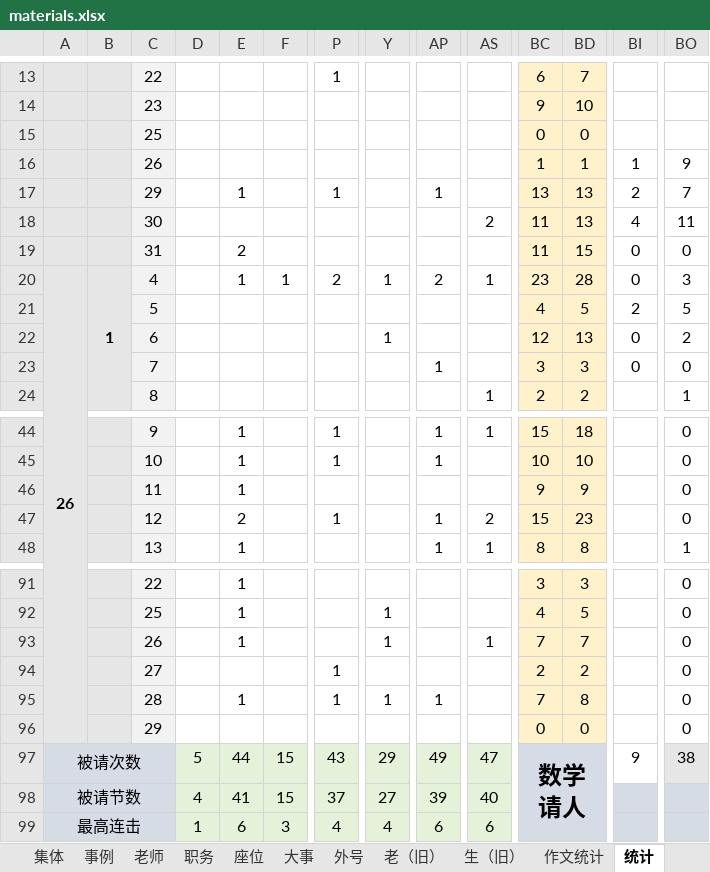
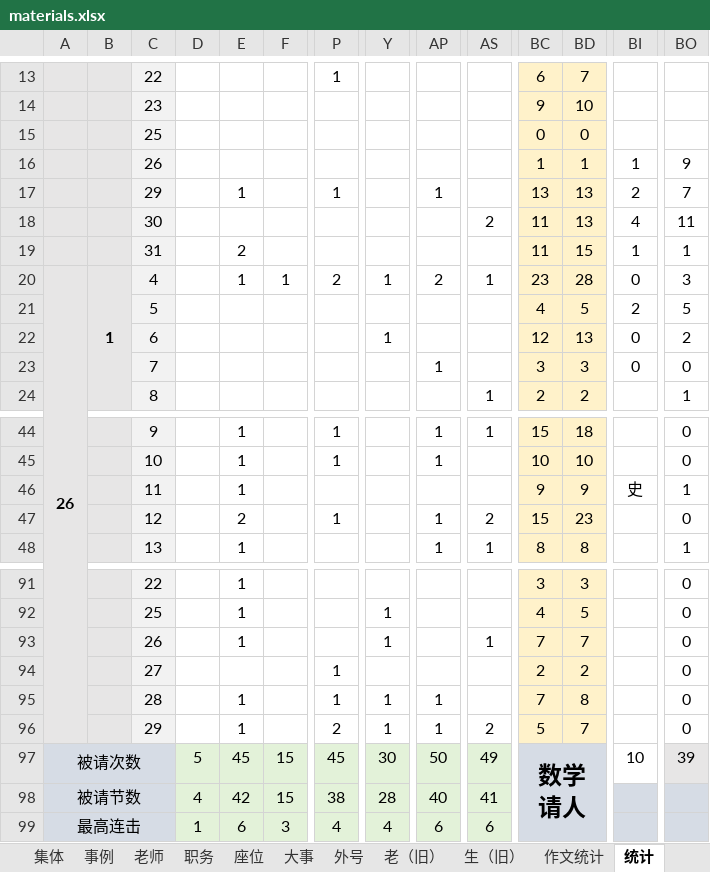
Before and after one commit to dsywy1698/dsywy1698.github.io, an Excel workbook: c/materials.xlsx, sheet 统计, drawn as a sheet; only a part is shown, gaps mark what is left out; values as stored, in another font and other column widths than the file's, no borders; conditional formats not drawn; removed rows and columns are numbered as before the commit, all else as after; rows hold the shown columns only; the diff names each change by its address in the sheet, - before the commit and + after, or states it on an @@ line.

```diff
--- a/c/materials.xlsx (sheet 统计)
+++ b/c/materials.xlsx (sheet 统计)
-BI19: 0
+BI19: 1
-BO19: 0
+BO19: 1
-BI46: (empty)
+BI46: 史
-BO46: 0
+BO46: 1
-row 96:  |  | 29 |  |  |  |  |  |  |  | 0 | 0 |  | 0
+row 96:  |  | 29 |  | 1 |  | 2 | 1 | 1 | 2 | 5 | 7 |  | 0
-E97: 44
+E97: 45
-P97: 43
+P97: 45
-Y97: 29
+Y97: 30
-AP97: 49
+AP97: 50
-AS97: 47
+AS97: 49
-BI97: 9
+BI97: 10
-BO97: 38
+BO97: 39
-E98: 41
+E98: 42
-P98: 37
+P98: 38
-Y98: 27
+Y98: 28
-AP98: 39
+AP98: 40
-AS98: 40
+AS98: 41
```
Also changed, not shown: 3 other files.
